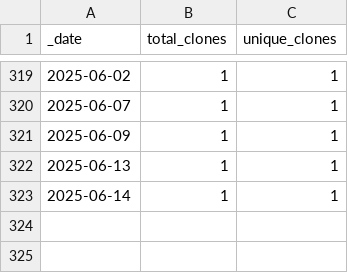
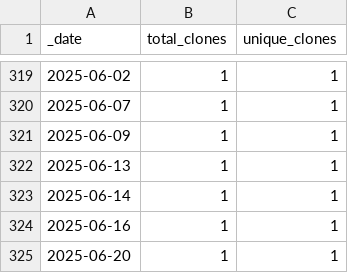
Before and after one commit to roberts-farm-of-ideas/4, a CSV file: traffic/clones.csv, drawn as a sheet; only a part is shown, gaps mark what is left out; the diff names each change by its address in the sheet, - before the commit and + after, or states it on an @@ line.

Commit message:
GitHub traffic

```diff
--- a/traffic/clones.csv
+++ b/traffic/clones.csv
+row 324: 2025-06-16 | 1 | 1
+row 325: 2025-06-20 | 1 | 1
```
Also changed, not shown: 1 other file.
